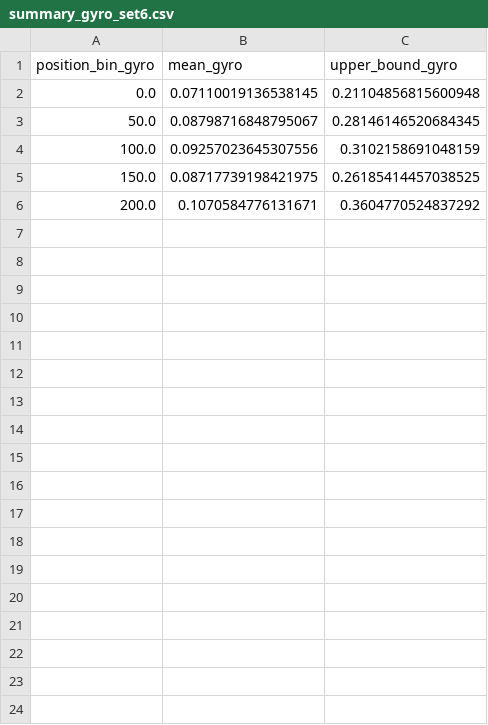
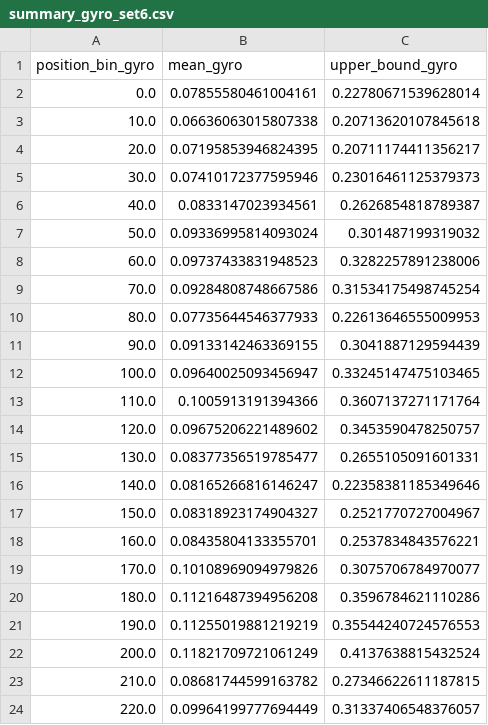
Before and after one commit to jaeeun-heo/xhwhdtjf, a CSV file: data/normal/summary/summary_gyro_set6.csv, drawn as a sheet.

```diff
--- a/data/normal/summary/summary_gyro_set6.csv
+++ b/data/normal/summary/summary_gyro_set6.csv
@@ -1,6 +1,24 @@
 position_bin_gyro,mean_gyro,upper_bound_gyro
-0.0,0.07110019136538145,0.21104856815600948
-50.0,0.08798716848795067,0.28146146520684345
-100.0,0.09257023645307556,0.3102158691048159
-150.0,0.08717739198421975,0.26185414457038525
-200.0,0.1070584776131671,0.3604770524837292
+0.0,0.07855580461004161,0.22780671539628014
+10.0,0.06636063015807338,0.20713620107845618
+20.0,0.07195853946824395,0.20711174411356217
+30.0,0.07410172377595946,0.23016461125379373
+40.0,0.0833147023934561,0.2626854818789387
+50.0,0.09336995814093024,0.301487199319032
+60.0,0.09737433831948523,0.3282257891238006
+70.0,0.09284808748667586,0.31534175498745254
+80.0,0.07735644546377933,0.22613646555009953
+90.0,0.09133142463369155,0.3041887129594439
+100.0,0.09640025093456947,0.33245147475103465
+110.0,0.1005913191394366,0.3607137271171764
+120.0,0.09675206221489602,0.3453590478250757
+130.0,0.08377356519785477,0.2655105091601331
+140.0,0.08165266816146247,0.22358381185349646
+150.0,0.08318923174904327,0.2521770727004967
+160.0,0.08435804133355701,0.2537834843576221
+170.0,0.10108969094979826,0.3075706784970077
+180.0,0.11216487394956208,0.3596784621110286
+190.0,0.11255019881219219,0.35544240724576553
+200.0,0.11821709721061249,0.4137638815432524
+210.0,0.08681744599163782,0.27346622611187815
+220.0,0.09964199777694449,0.31337406548376057
```
Also changed, not shown: data/normal/summary/summary_gyro_set0.csv, data/normal/summary/summary_gyro_set1.csv, 5 other files.
